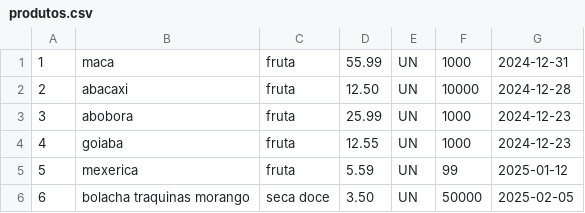
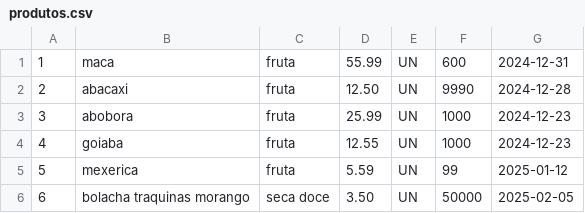
Before and after one commit to HenriqueDEV-code/PIM-2-Semestre-Unip, a CSV file: Gestao Para Hortifruti Vs0.03/dist/produtos.csv, drawn as a sheet.

```diff
--- a/Gestao Para Hortifruti Vs0.03/dist/produtos.csv
+++ b/Gestao Para Hortifruti Vs0.03/dist/produtos.csv
@@ -1,3 +1,3 @@
-1;maca;fruta;55.99;UN;1000;2024-12-31
-2;abacaxi;fruta;12.50;UN;10000;2024-12-28
+1;maca;fruta;55.99;UN;600;2024-12-31
+2;abacaxi;fruta;12.50;UN;9990;2024-12-28
 3;abobora;fruta;25.99;UN;1000;2024-12-23
```
Also changed, not shown: 5 other files.
